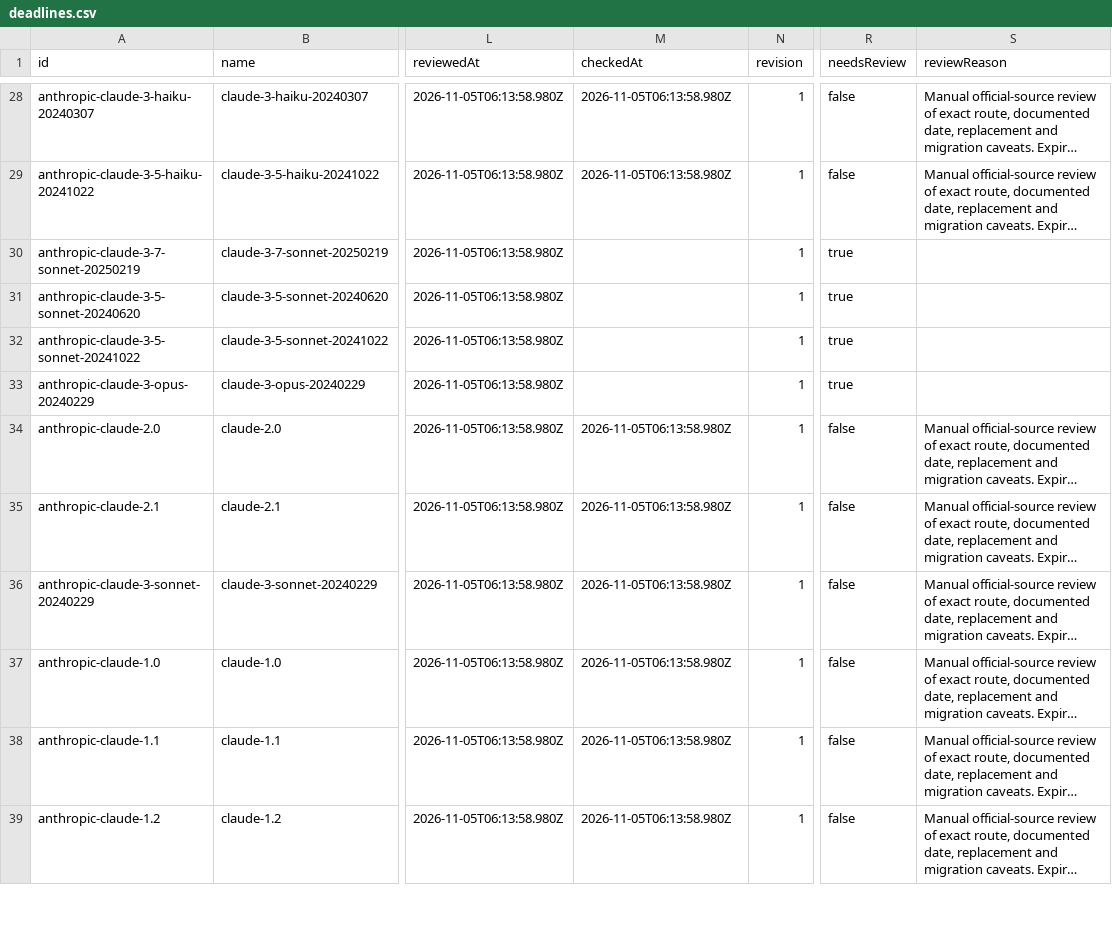
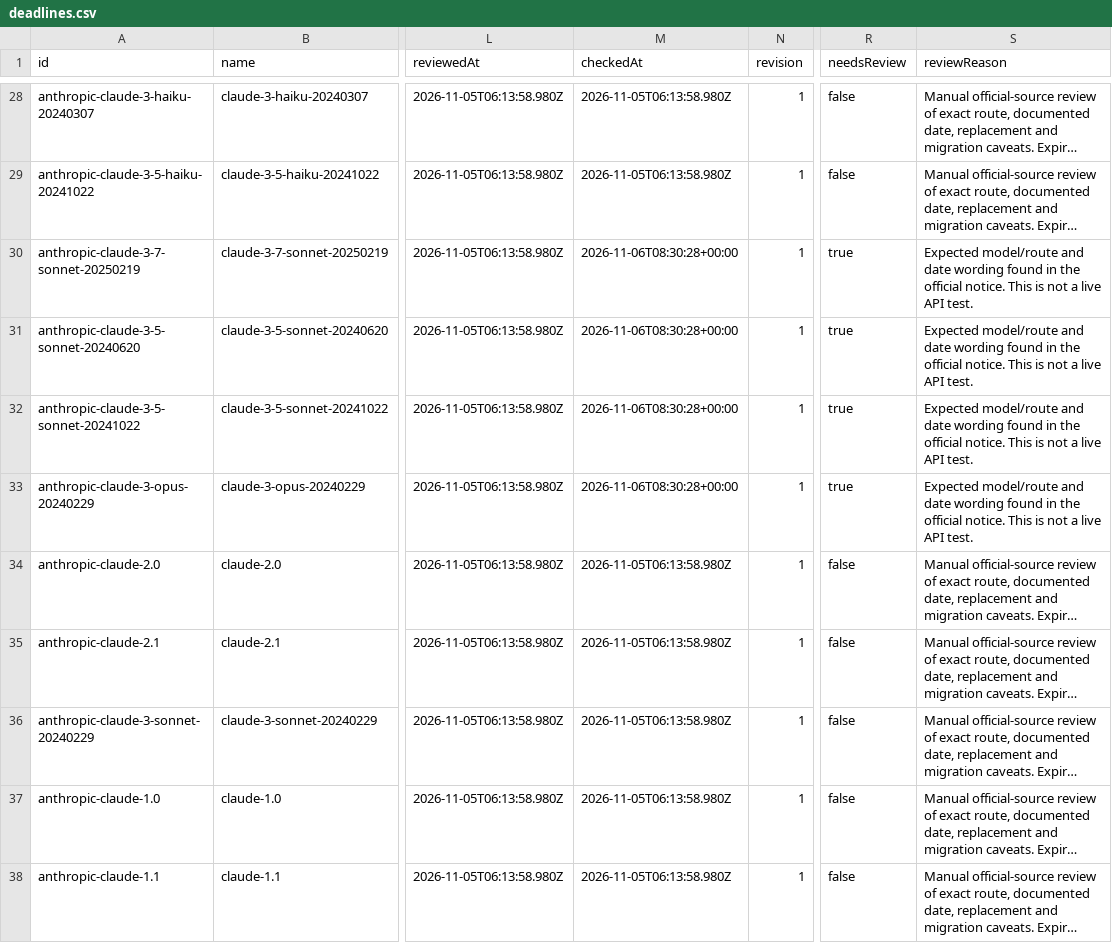
Before and after one commit to kingy-ai/open-data, a CSV file: datasets/kingy-ai-shutdowns-and-deadlines/deadlines.csv, drawn as a sheet; only a part is shown, gaps mark what is left out; the shorter side is filled out with more unchanged rows; long unchanged cells end in …; the diff covers the shown part only; the diff names each change by its address in the sheet, - before the commit and + after, or states it on an @@ line.

```diff
--- a/datasets/kingy-ai-shutdowns-and-deadlines/deadlines.csv
+++ b/datasets/kingy-ai-shutdowns-and-deadlines/deadlines.csv
-M30:M33 (checkedAt): (empty)
+M30:M33 (checkedAt): 2026-11-06T08:30:28+00:00
-S30:S33 (reviewReason): (empty)
+S30:S33 (reviewReason): Expected model/route and date wording found in the official notice. This is not a live API test.
```
Also changed, not shown: 22 edited cells elsewhere in this file, 4 other files.
